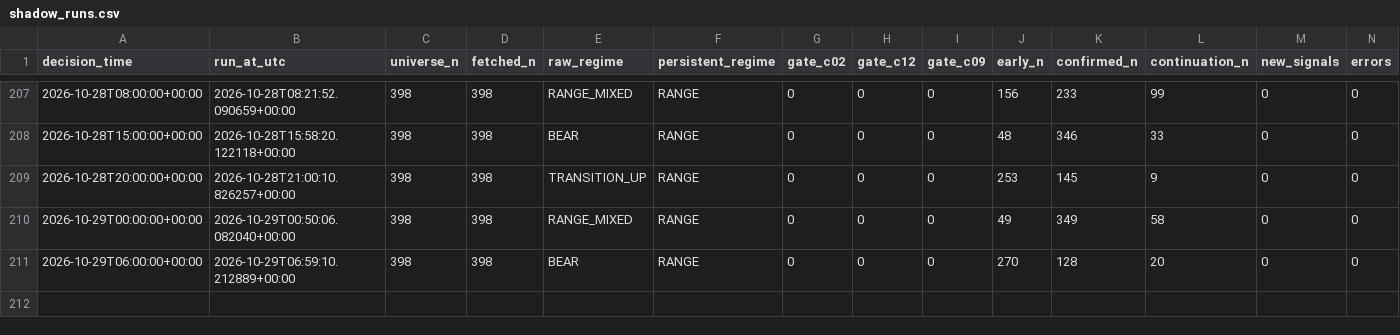
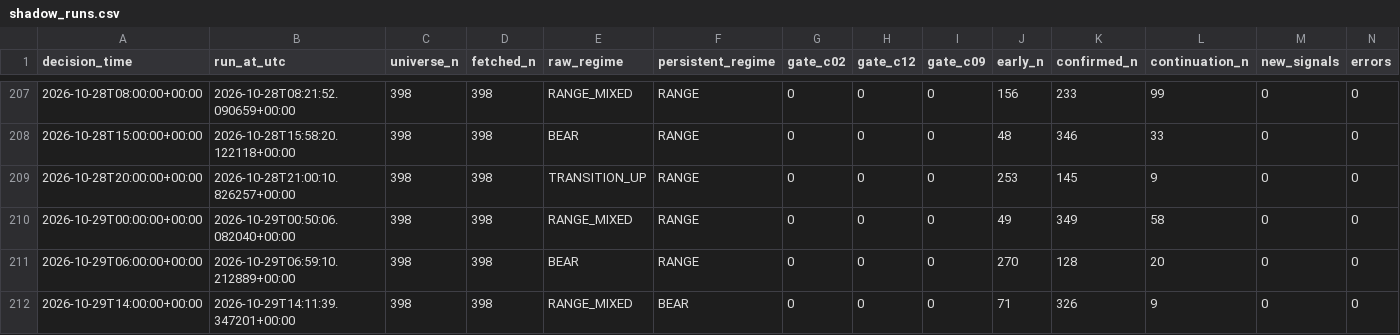
Before and after one commit to Brkzgrc/Botum_LAB, a CSV file: gpt/Multi-Timeframe-Independent-Evidence/data/stage4/shadow_runs.csv, drawn as a sheet; only a part is shown, gaps mark what is left out; rows hold the shown columns only; the diff names each change by its address in the sheet, - before the commit and + after, or states it on an @@ line.

Commit message:
gpt stage4: forward state update [skip ci]

```diff
--- a/gpt/Multi-Timeframe-Independent-Evidence/data/stage4/shadow_runs.csv
+++ b/gpt/Multi-Timeframe-Independent-Evidence/data/stage4/shadow_runs.csv
+row 212: 2026-10-29T14:00:00+00:00 | 2026-10-29T14:11:39.347201+00:00 | 398 | 398 | RANGE_MIXED | BEAR | 0 | 0 | 0 | 71 | 326 | 9 | 0 | 0
```
Also changed, not shown: 2 other files.
